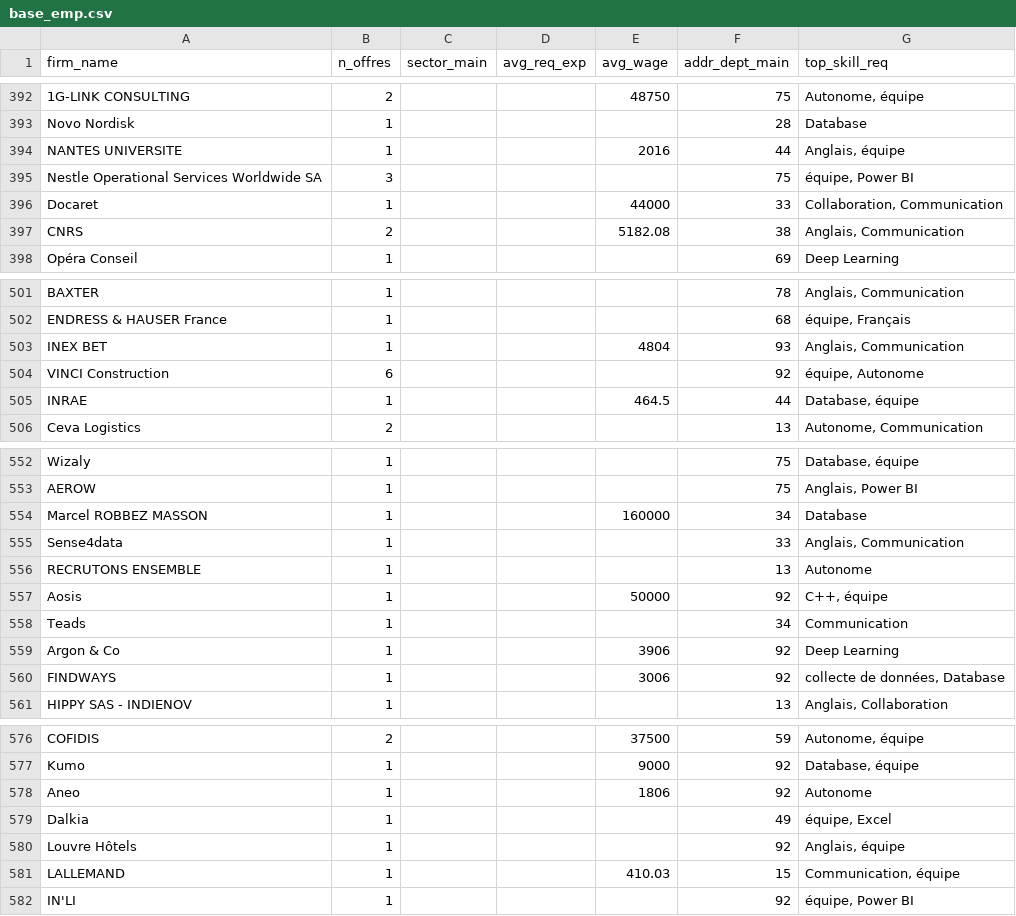
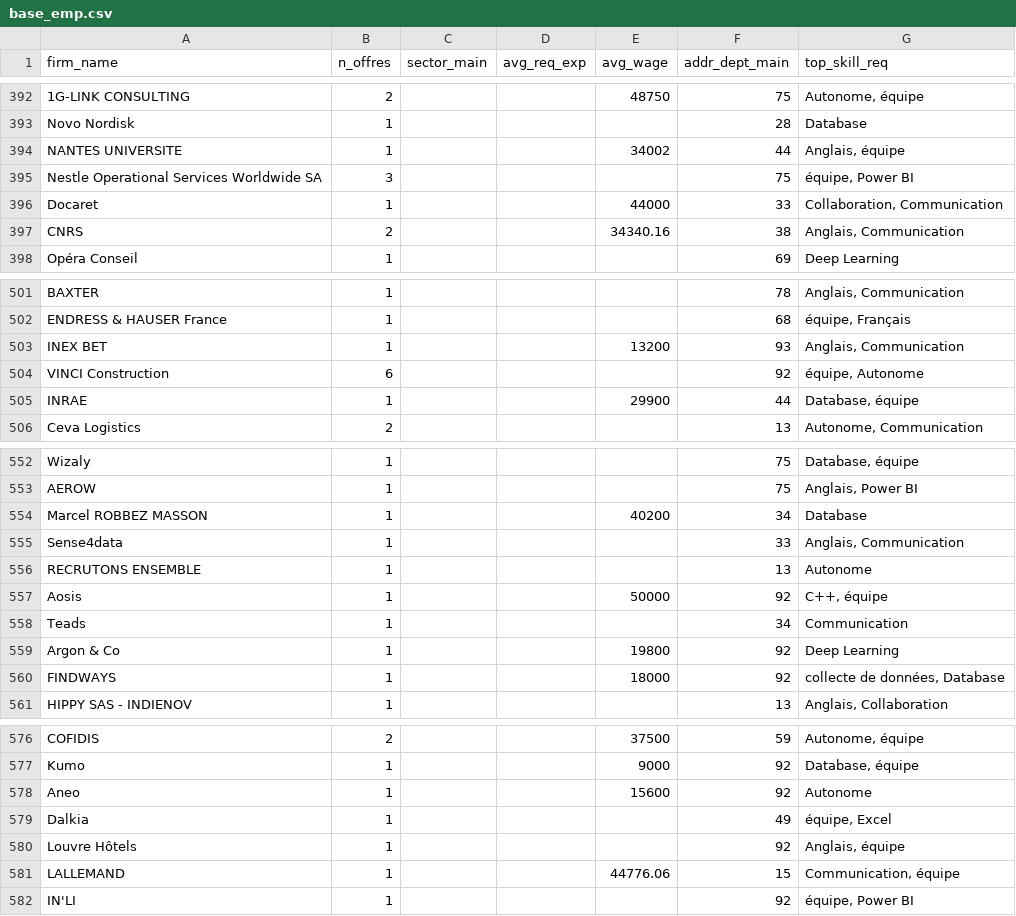
Before and after one commit to SebastienH422/ProjetR.smams, a CSV file: DATA/base_emp.csv, drawn as a sheet; only a part is shown, gaps mark what is left out; the diff covers the shown part only; the diff names each change by its address in the sheet, - before the commit and + after, or states it on an @@ line.

Commit message:
Add files via upload

```diff
--- a/DATA/base_emp.csv
+++ b/DATA/base_emp.csv
-E394 (avg_wage): 2016
+E394 (avg_wage): 34002
-E397 (avg_wage): 5182.08
+E397 (avg_wage): 34340.16
-E503 (avg_wage): 4804
+E503 (avg_wage): 13200
-E505 (avg_wage): 464.5
+E505 (avg_wage): 29900
-E554 (avg_wage): 160000
+E554 (avg_wage): 40200
-E559 (avg_wage): 3906
+E559 (avg_wage): 19800
-E560 (avg_wage): 3006
+E560 (avg_wage): 18000
-E578 (avg_wage): 1806
+E578 (avg_wage): 15600
-E581 (avg_wage): 410.03
+E581 (avg_wage): 44776.06
```
Also changed, not shown: 19 edited cells elsewhere in this file.
